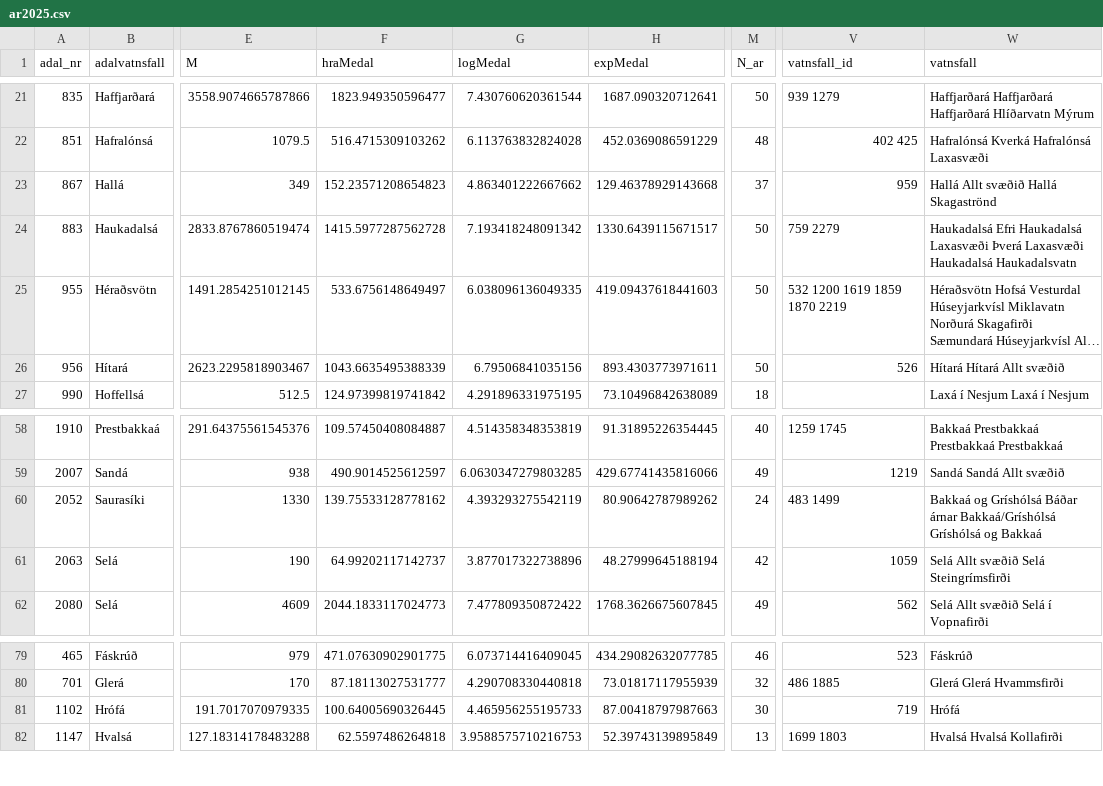
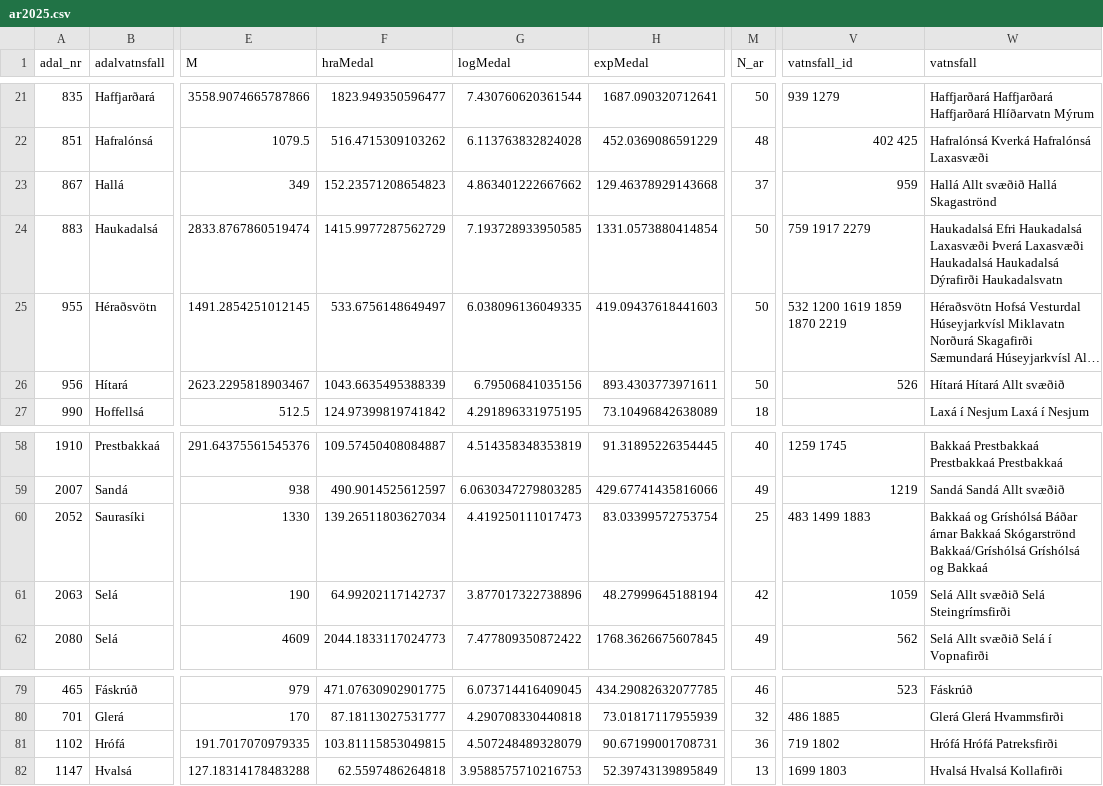
Before and after one commit to Hafro/Villtir-laxastofnar, a CSV file: ar2025.csv, drawn as a sheet; only a part is shown, gaps mark what is left out; long unchanged cells end in …; the diff names each change by its address in the sheet, - before the commit and + after, or states it on an @@ line.

```diff
--- a/ar2025.csv
+++ b/ar2025.csv
-F24 (hraMedal): 1415.5977287562728
+F24 (hraMedal): 1415.9977287562729
-G24 (logMedal): 7.193418248091342
+G24 (logMedal): 7.193728933950585
-H24 (expMedal): 1330.6439115671517
+H24 (expMedal): 1331.0573880414854
-V24 (vatnsfall_id): 759 2279
+V24 (vatnsfall_id): 759 1917 2279
-W24 (vatnsfall): …Laxasvæði Haukadalsá Haukadalsvatn
+W24 (vatnsfall): …Laxasvæði Haukadalsá Haukadalsá Dýrafirði Haukadalsvatn
-F60 (hraMedal): 139.75533128778162
+F60 (hraMedal): 139.26511803627034
-G60 (logMedal): 4.393293275542119
+G60 (logMedal): 4.419250111017473
-H60 (expMedal): 80.90642787989262
+H60 (expMedal): 83.03399572753754
-M60 (N_ar): 24
+M60 (N_ar): 25
-V60 (vatnsfall_id): 483 1499
+V60 (vatnsfall_id): 483 1499 1883
-W60 (vatnsfall): …Báðar árnar Bakkaá/Gríshólsá Gríshólsá…
+W60 (vatnsfall): …Báðar árnar Bakkaá Skógarströnd Bakkaá/Gríshólsá Gríshólsá…
-F81 (hraMedal): 100.64005690326445
+F81 (hraMedal): 103.81115853049815
-G81 (logMedal): 4.465956255195733
+G81 (logMedal): 4.507248489328079
-H81 (expMedal): 87.00418797987663
+H81 (expMedal): 90.67199001708731
-M81 (N_ar): 30
+M81 (N_ar): 36
-V81 (vatnsfall_id): 719
+V81 (vatnsfall_id): 719 1802
-W81 (vatnsfall): Hrófá
+W81 (vatnsfall): Hrófá Hrófá Patreksfirði
```
Also changed, not shown: 2 other files.
